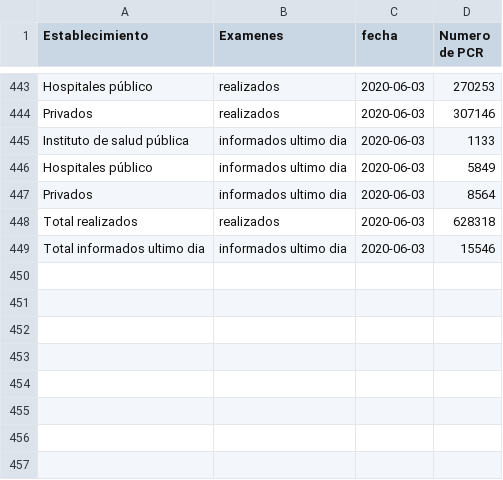
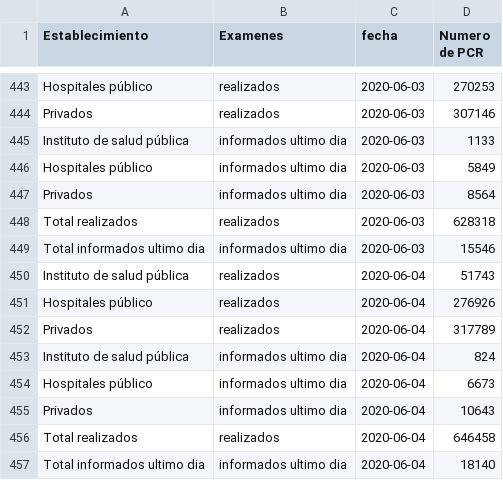
Before and after one commit to jaguridi/Datos-COVID19, a CSV file: output/producto17/PCREstablecimiento_std.csv, drawn as a sheet; only a part is shown, gaps mark what is left out.

```diff
--- a/output/producto17/PCREstablecimiento_std.csv
+++ b/output/producto17/PCREstablecimiento_std.csv
@@ -449 +449,9 @@ Total realizados,realizados,2020-06-03,628318
 Total informados ultimo dia,informados ultimo dia,2020-06-03,15546
+Instituto de salud pública,realizados,2020-06-04,51743
+Hospitales público,realizados,2020-06-04,276926
+Privados,realizados,2020-06-04,317789
+Instituto de salud pública,informados ultimo dia,2020-06-04,824
+Hospitales público,informados ultimo dia,2020-06-04,6673
+Privados,informados ultimo dia,2020-06-04,10643
+Total realizados,realizados,2020-06-04,646458
+Total informados ultimo dia,informados ultimo dia,2020-06-04,18140
```
Also changed, not shown: output/producto12/bulk/producto7.csv, output/producto13/CasosNuevosCumulativo_std.csv, 37 other files.
